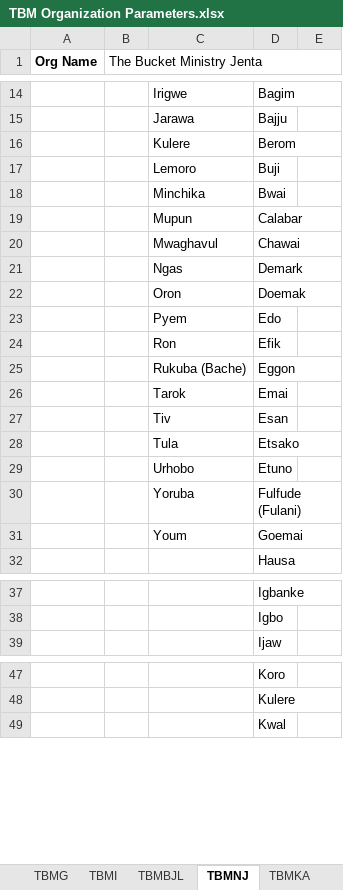
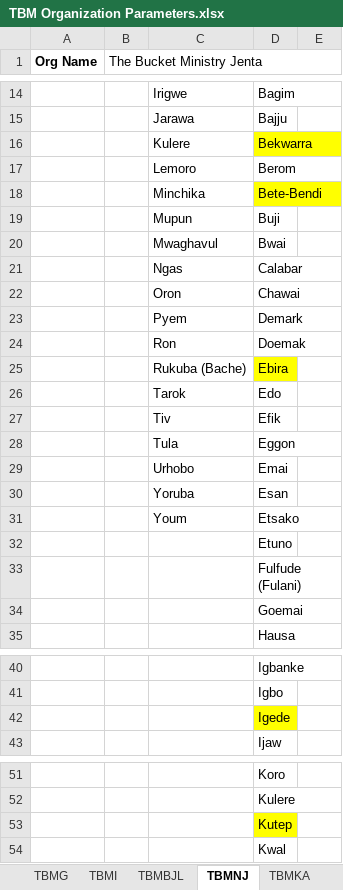
Before and after one commit to The-Bucket-Ministry/Organization-Parameters, an Excel workbook: TBM Organization Parameters.xlsx, sheet TBMNJ, drawn as a sheet; only a part is shown, gaps mark what is left out; values as stored, in another font and other column widths than the file's, no borders; removed rows and columns are numbered as before the commit, all else as after; the diff covers the shown part only; the diff names each change by its address in the sheet, - before the commit and + after, or states it on an @@ line.

Commit message:
Updating with new language for Jenta

```diff
--- a/TBM Organization Parameters.xlsx (sheet TBMNJ)
+++ b/TBM Organization Parameters.xlsx (sheet TBMNJ)
-D16: Berom
+D16: Bekwarra
-D16 fill: none
+D16 fill: #FFFF00
-D17: Buji
+D17: Berom
-D18: Bwai
+D18: Bete-Bendi
-D18 fill: none
+D18 fill: #FFFF00
-D19: Calabar
+D19: Buji
-D20: Chawai
+D20: Bwai
-D21: Demark
+D21: Calabar
+row 22:  |  | Oron | Chawai
+row 23:  |  | Pyem | Demark
-C24: Oron
+C24: Ron
-row 23:  |  | Pyem | Edo
-row 24:  |  | Ron | Efik
-D25: Eggon
+D25: Ebira
-D25 fill: none
+D25 fill: #FFFF00
-D26: Emai
+D26: Edo
-D27: Esan
+D27: Efik
-D28: Etsako
+D28: Eggon
-D29: Etuno
+D29: Emai
-D30: Fulfude (Fulani)
+D30: Esan
-D31: Goemai
+D31: Etsako
+row 32:  |  |  | Etuno
+row 33:  |  |  | Fulfude (Fulani)
+row 34:  |  |  | Goemai
@@ row 81 moved to row 42: Igede @@
@@ row 82 moved to row 53: Kutep @@
```
Also changed, not shown: 3 removed rows and 2 moved rows elsewhere in this sheet, 1 other file.
